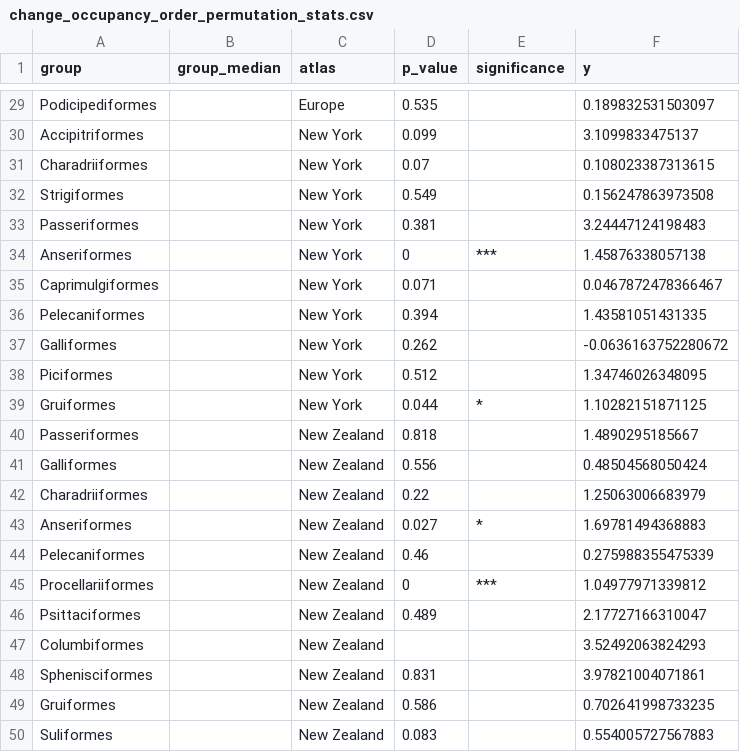
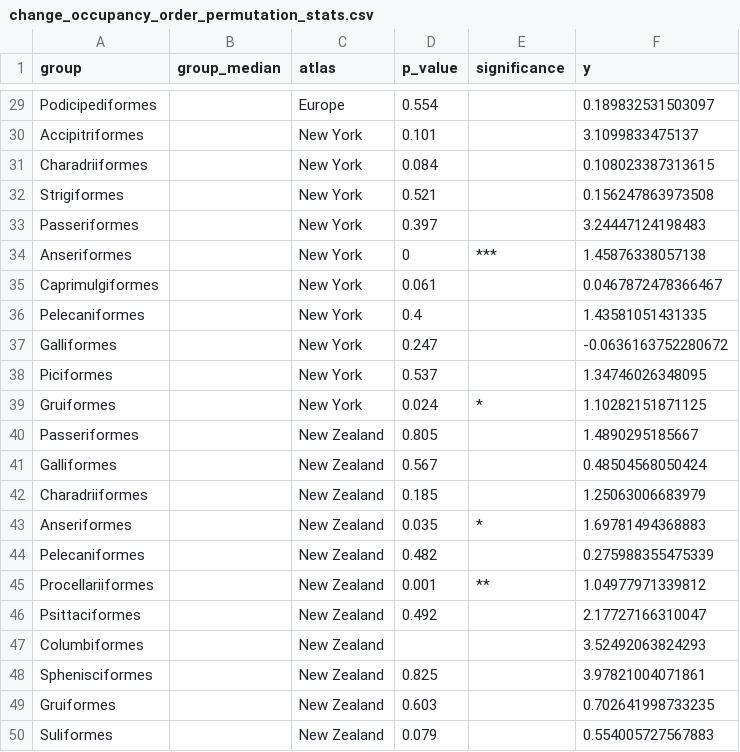
Before and after one commit to Eryops1/cooccurrences, a CSV file: output/change_occupancy_order_permutation_stats.csv, drawn as a sheet; only a part is shown, gaps mark what is left out; the diff covers the shown part only; the diff names each change by its address in the sheet, - before the commit and + after, or states it on an @@ line.

```diff
--- a/output/change_occupancy_order_permutation_stats.csv
+++ b/output/change_occupancy_order_permutation_stats.csv
-D29 (p_value): 0.535
+D29 (p_value): 0.554
-D30 (p_value): 0.099
+D30 (p_value): 0.101
-D31 (p_value): 0.07
+D31 (p_value): 0.084
-D32 (p_value): 0.549
+D32 (p_value): 0.521
-D33 (p_value): 0.381
+D33 (p_value): 0.397
-D35 (p_value): 0.071
+D35 (p_value): 0.061
-D36 (p_value): 0.394
+D36 (p_value): 0.4
-D37 (p_value): 0.262
+D37 (p_value): 0.247
-D38 (p_value): 0.512
+D38 (p_value): 0.537
-D39 (p_value): 0.044
+D39 (p_value): 0.024
-D40 (p_value): 0.818
+D40 (p_value): 0.805
-D41 (p_value): 0.556
+D41 (p_value): 0.567
-D42 (p_value): 0.22
+D42 (p_value): 0.185
-D43 (p_value): 0.027
+D43 (p_value): 0.035
-D44 (p_value): 0.46
+D44 (p_value): 0.482
-D45 (p_value): 0
+D45 (p_value): 0.001
-E45 (significance): ***
+E45 (significance): **
-D46 (p_value): 0.489
+D46 (p_value): 0.492
-D48 (p_value): 0.831
+D48 (p_value): 0.825
-D49 (p_value): 0.586
+D49 (p_value): 0.603
-D50 (p_value): 0.083
+D50 (p_value): 0.079
```
Also changed, not shown: 27 edited cells elsewhere in this file, output/change_occupancy_habitat_permutation_stats.csv, output/change_occupancy_primary_lifestyle_permutation_stats.csv, 1 other file.
